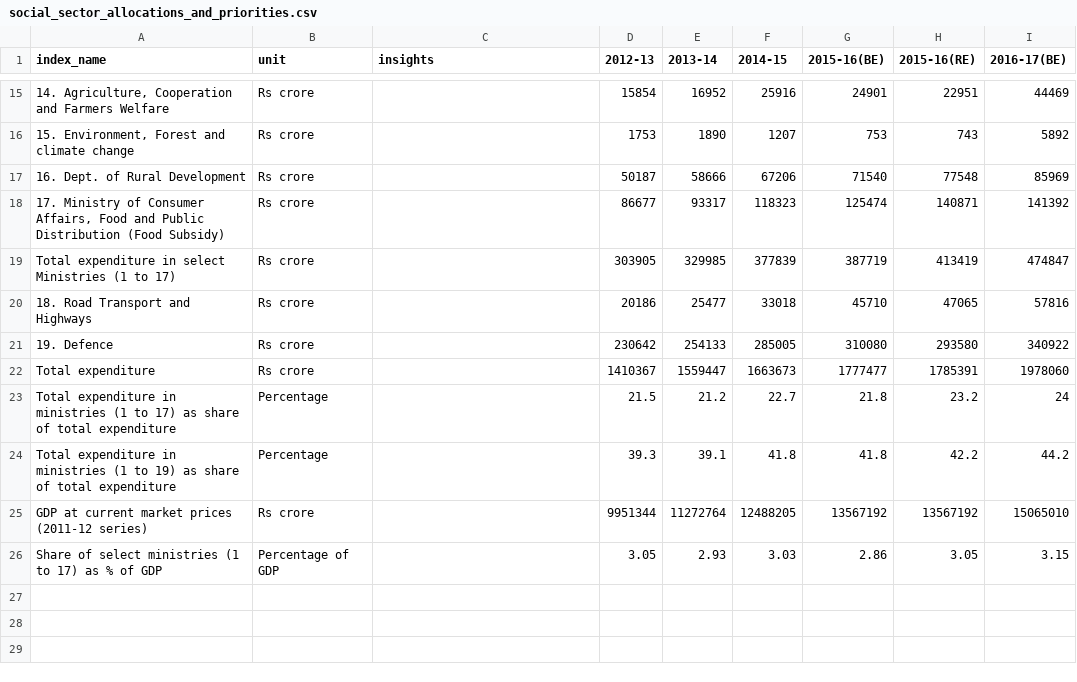
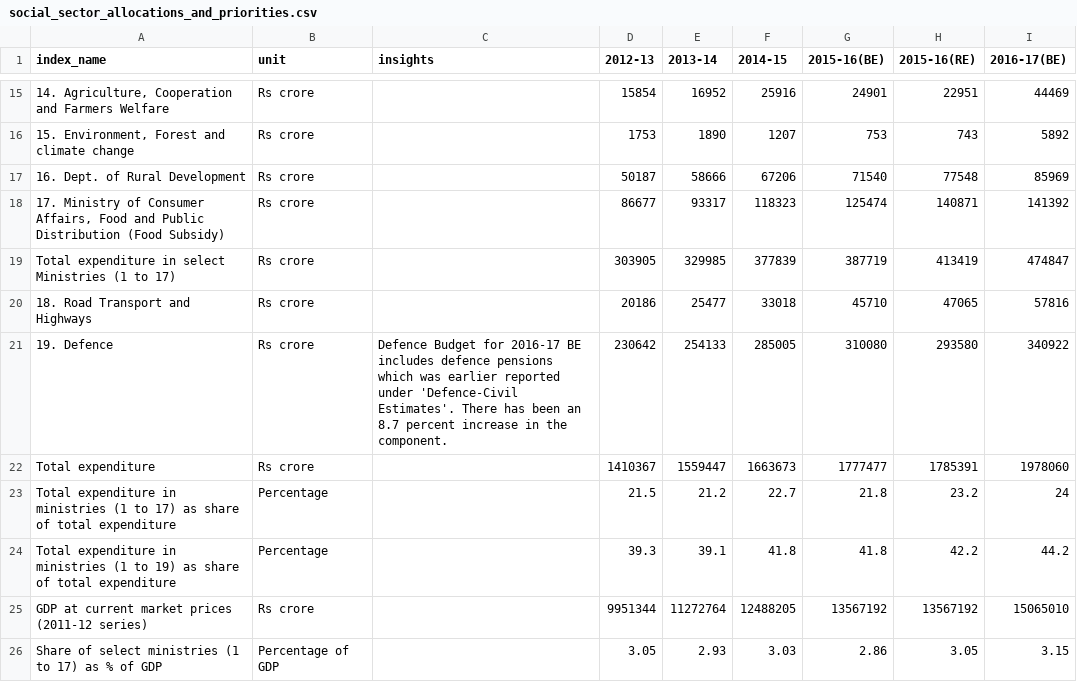
Before and after one commit to cbgaindia/unionbudget2016, a CSV file: data/social_sector_allocations_and_priorities.csv, drawn as a sheet; only a part is shown, gaps mark what is left out.

```diff
--- a/data/social_sector_allocations_and_priorities.csv
+++ b/data/social_sector_allocations_and_priorities.csv
@@ -20,3 +20,3 @@ Total expenditure in select Ministries (1 to 17),Rs crore,,303905,329985,377839,
 18. Road Transport and Highways,Rs crore,,20186,25477,33018,45710,47065,57816
-19. Defence ,Rs crore,,230642,254133,285005,310080,293580,340922
+19. Defence,Rs crore,"Defence Budget for 2016-17 BE includes defence pensions which was earlier reported under 'Defence-Civil Estimates'. There has been an 8.7 percent increase in the component.",230642,254133,285005,310080,293580,340922
 Total expenditure,Rs crore,,1410367,1559447,1663673,1777477,1785391,1978060
```
Also changed, not shown: data/agriculture.csv.
